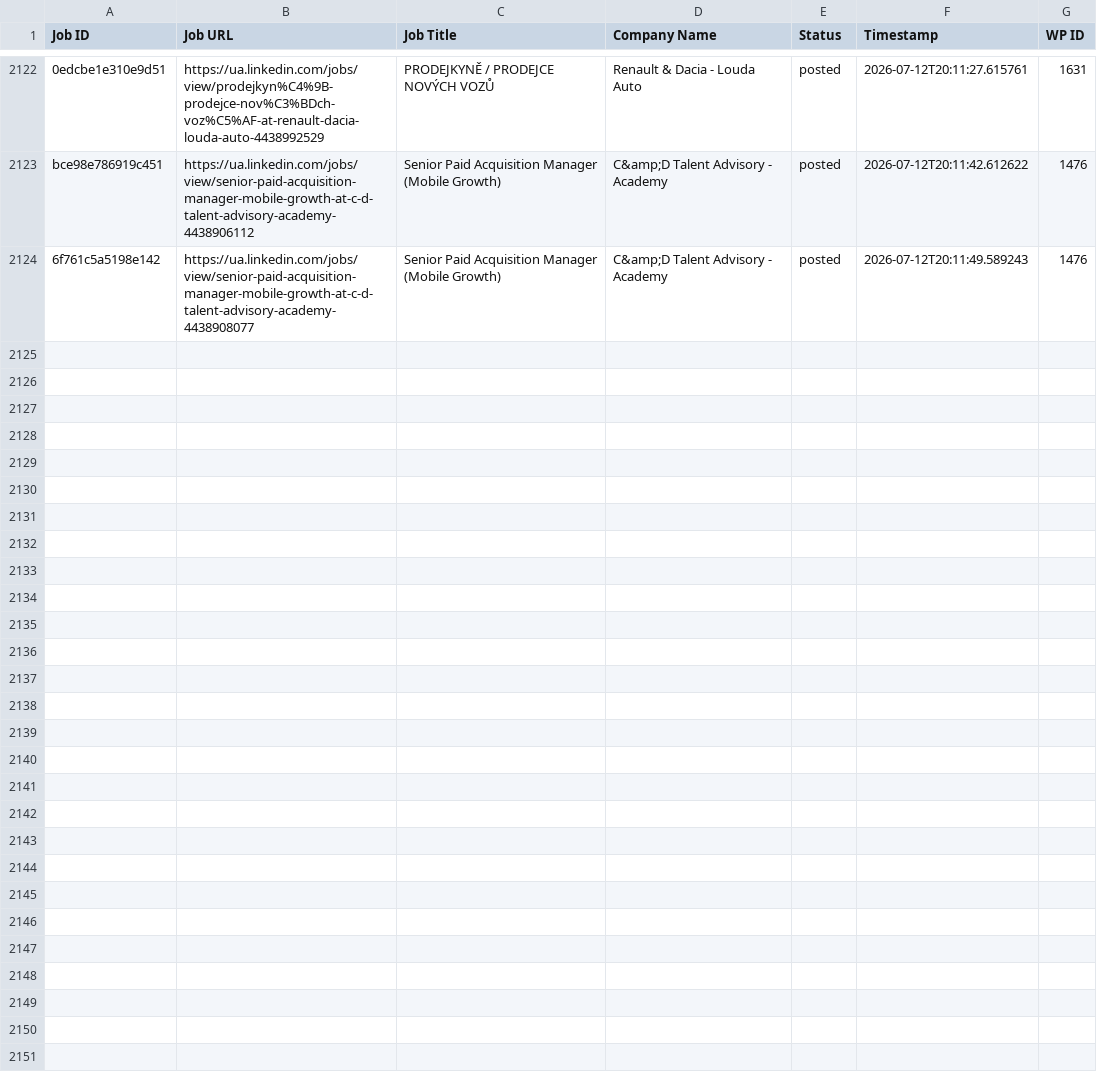
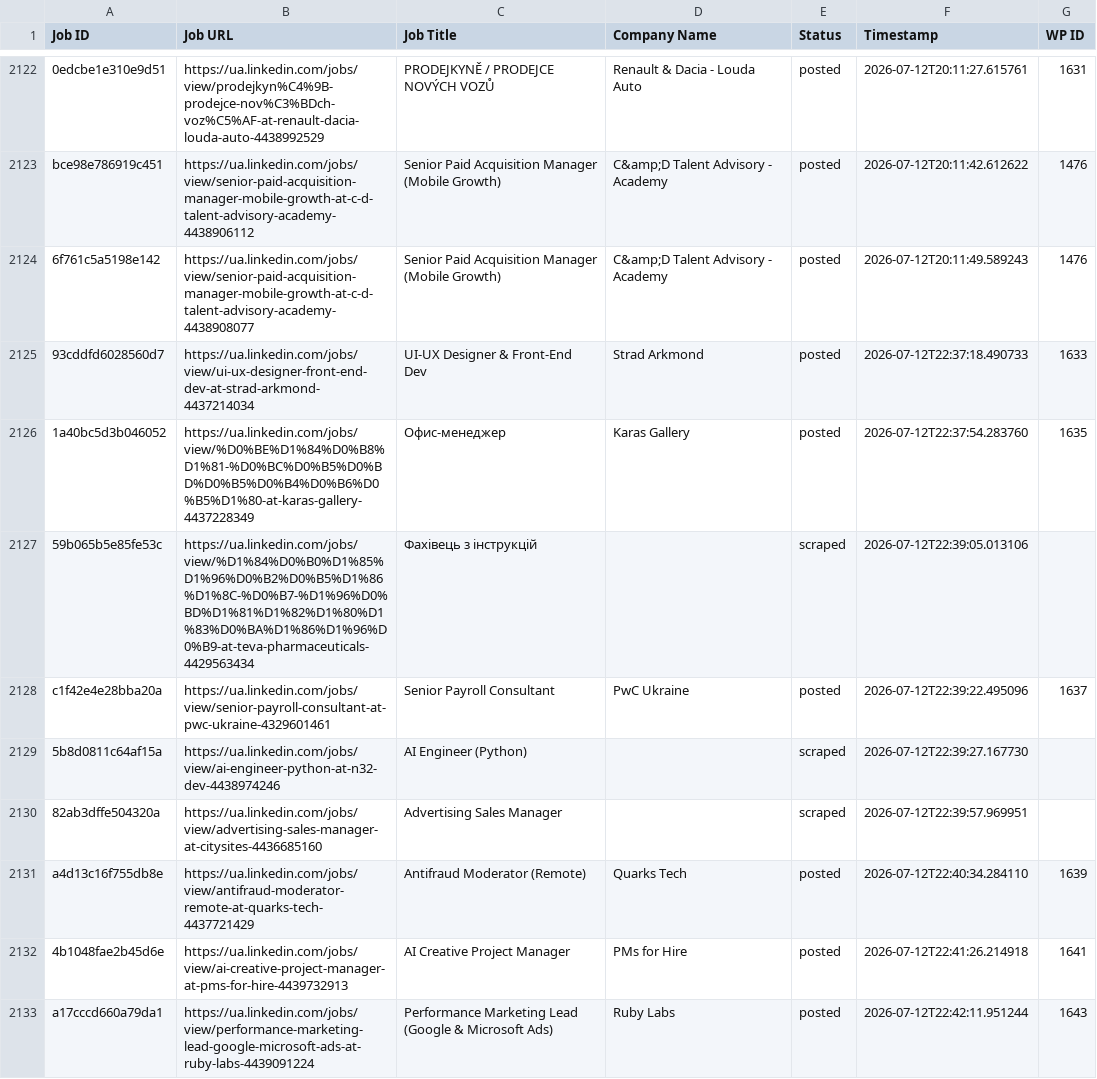
Before and after one commit to innovationinc2000/ua, a CSV file: processed_jobs.csv, drawn as a sheet; only a part is shown, gaps mark what is left out; the diff covers the shown part only.

```diff
--- a/processed_jobs.csv
+++ b/processed_jobs.csv
@@ -2124 +2124,10 @@ bce98e786919c451,https://ua.linkedin.com/jobs/view/senior-paid-acquisition-manag
 6f761c5a5198e142,https://ua.linkedin.com/jobs/view/senior-paid-acquisition-manager-mobile-growth-at-c-d-talent-advisory-academy-4438908077,Senior Paid Acquisition Manager (Mobile Growth),C&amp;D Talent Advisory - Academy,posted,2026-07-12T20:11:49.589243,1476
+93cddfd6028560d7,https://ua.linkedin.com/jobs/view/ui-ux-designer-front-end-dev-at-strad-arkmond-4437214034,UI-UX Designer & Front-End Dev,Strad Arkmond,posted,2026-07-12T22:37:18.490733,1633
+1a40bc5d3b046052,https://ua.linkedin.com/jobs/view/%D0%BE%D1%84%D0%B8%D1%81-%D0%BC%D0%B5%D0%BD%D0%B5%D0%B4%D0%B6%D0%B5%D1%80-at-karas-gallery-4437228349,Офис-менеджер,Karas Gallery,posted,2026-07-12T22:37:54.283760,1635
+59b065b5e85fe53c,https://ua.linkedin.com/jobs/view/%D1%84%D0%B0%D1%85%D1%96%D0%B2%D0%B5%D1%86%D1%8C-%D0%B7-%D1%96%D0%BD%D1%81%D1%82%D1%80%D1%83%D0%BA%D1%86%D1%96%D0%B9-at-teva-pharmaceuticals-4429563434,Фахівець з інструкцій,,scraped,2026-07-12T22:39:05.013106,
+c1f42e4e28bba20a,https://ua.linkedin.com/jobs/view/senior-payroll-consultant-at-pwc-ukraine-4329601461,Senior Payroll Consultant,PwC Ukraine,posted,2026-07-12T22:39:22.495096,1637
+5b8d0811c64af15a,https://ua.linkedin.com/jobs/view/ai-engineer-python-at-n32-dev-4438974246,AI Engineer (Python),,scraped,2026-07-12T22:39:27.167730,
+82ab3dffe504320a,https://ua.linkedin.com/jobs/view/advertising-sales-manager-at-citysites-4436685160,Advertising Sales Manager,,scraped,2026-07-12T22:39:57.969951,
+a4d13c16f755db8e,https://ua.linkedin.com/jobs/view/antifraud-moderator-remote-at-quarks-tech-4437721429,Antifraud Moderator (Remote),Quarks Tech,posted,2026-07-12T22:40:34.284110,1639
+4b1048fae2b45d6e,https://ua.linkedin.com/jobs/view/ai-creative-project-manager-at-pms-for-hire-4439732913,AI Creative Project Manager,PMs for Hire,posted,2026-07-12T22:41:26.214918,1641
+a17cccd660a79da1,https://ua.linkedin.com/jobs/view/performance-marketing-lead-google-microsoft-ads-at-ruby-labs-4439091224,Performance Marketing Lead (Google & Microsoft Ads),Ruby Labs,posted,2026-07-12T22:42:11.951244,1643
```
Also changed, not shown: 9 added rows elsewhere in this file.
